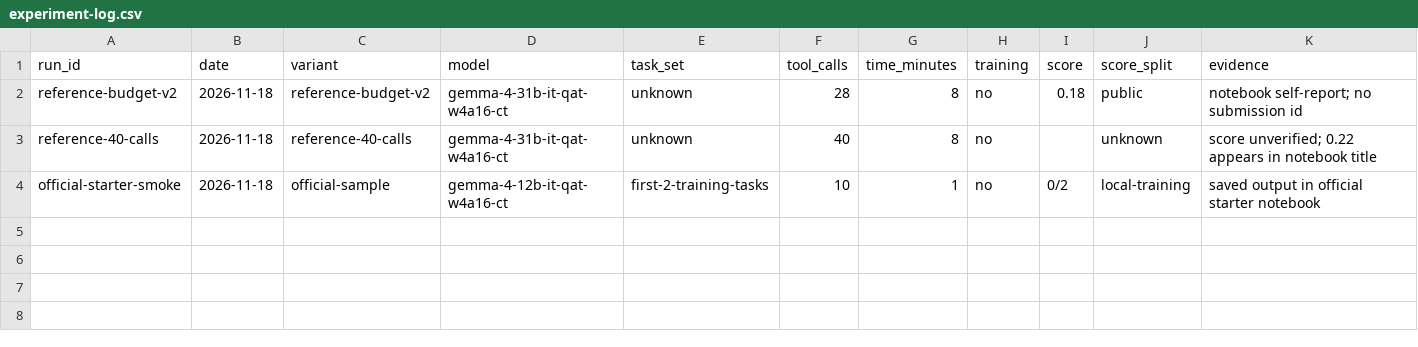
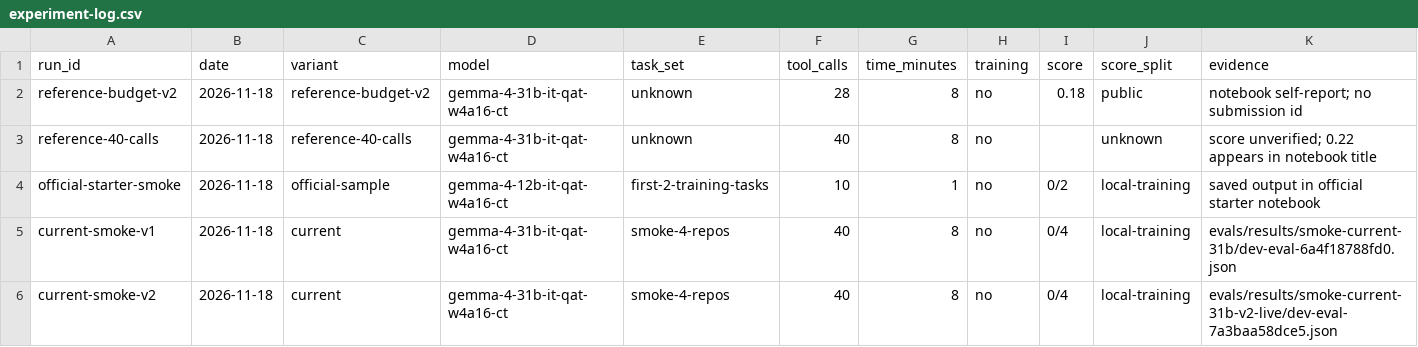
Before and after one commit to Acceleratorer/gemma-4-developer-agent, a CSV file: log/experiment-log.csv, drawn as a sheet; only a part is shown; rows hold the shown columns only; the diff names each change by its address in the sheet, - before the commit and + after, or states it on an @@ line.

```diff
--- a/log/experiment-log.csv
+++ b/log/experiment-log.csv
+row 5: current-smoke-v1 | 2026-11-18 | current | gemma-4-31b-it-qat-w4a16-ct | smoke-4-repos | 40 | 8 | no | 0/4 | local-training | evals/results/smoke-current-31b/dev-eval-6a4f18788fd0.json
+row 6: current-smoke-v2 | 2026-11-18 | current | gemma-4-31b-it-qat-w4a16-ct | smoke-4-repos | 40 | 8 | no | 0/4 | local-training | evals/results/smoke-current-31b-v2-live/dev-eval-7a3baa58dce5.json
```
Also changed, not shown: 6 other files.
